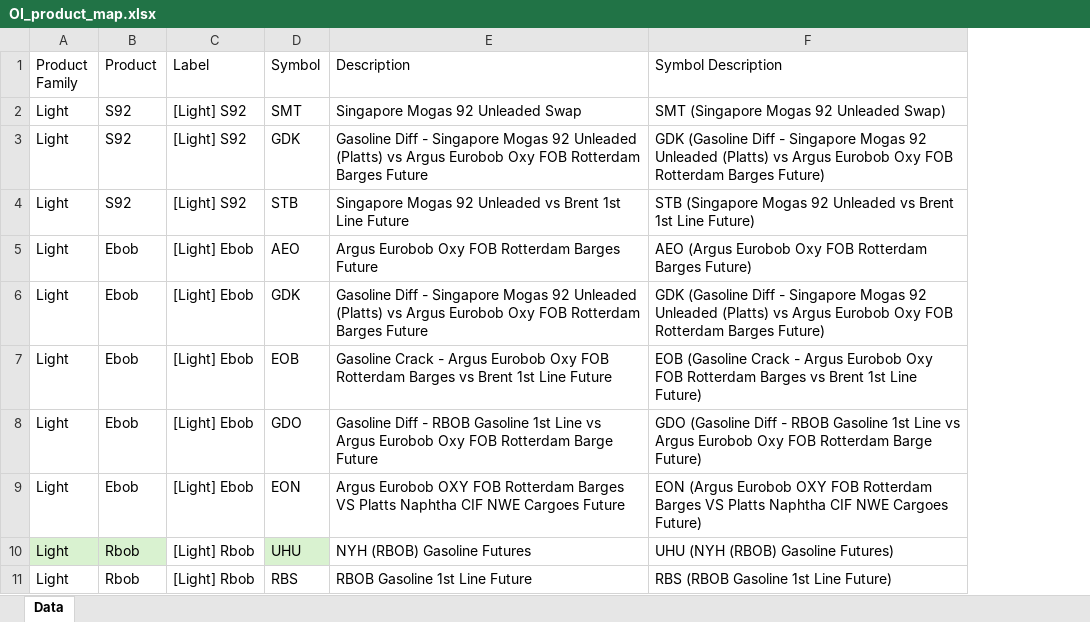
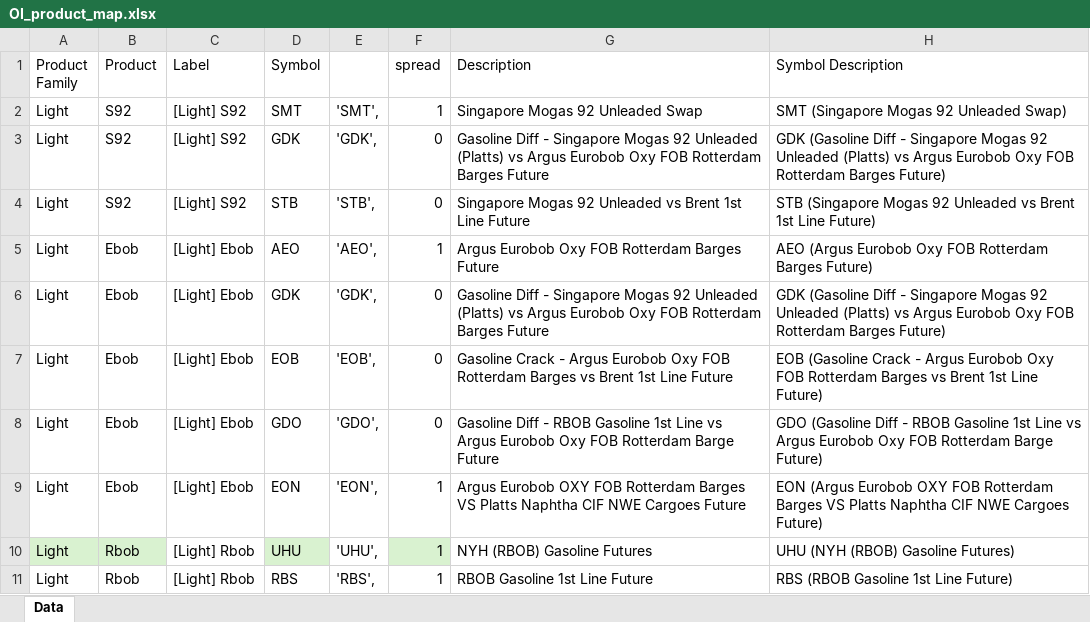
Before and after one commit to ohjiashang/Streamlit_v1, an Excel workbook: data/OI_product_map.xlsx, sheet Data, drawn as a sheet; only a part is shown; values as stored, in another font and other column widths than the file's, no borders; the diff names each change by its address in the sheet, - before the commit and + after, or states it on an @@ line.

```diff
--- a/data/OI_product_map.xlsx (sheet Data)
+++ b/data/OI_product_map.xlsx (sheet Data)
+column E, rows 2-11: 'SMT', | 'GDK', | 'STB', | 'AEO', | 'GDK', | 'EOB', | 'GDO', | 'EON', | 'UHU', | 'RBS',
+column F (spread), rows 2-11: 1 | 0 | 0 | 1 | 0 | 0 | 0 | 1 | 1 | 1
```
Also changed, not shown: formulas that keep their value, 2 other files.
